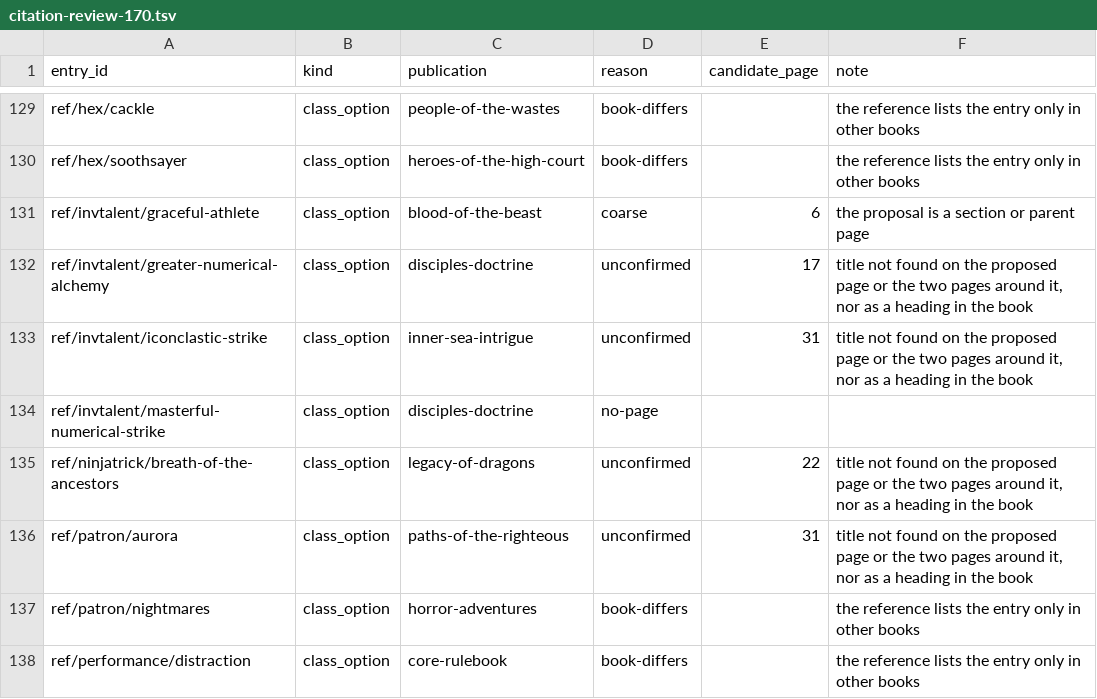
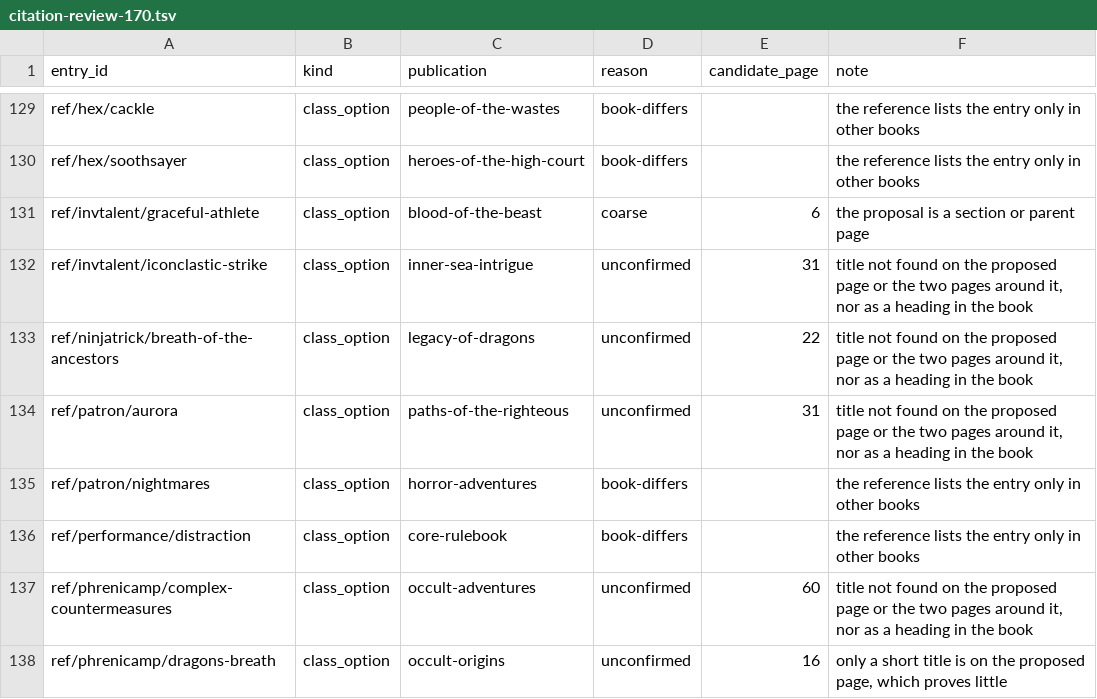
Before and after one commit to phynics/cast-iron-data, a TSV file: scripts/citation-review-170.tsv, drawn as a sheet; only a part is shown, gaps mark what is left out; the shorter side is filled out with more unchanged rows; the diff names each change by its address in the sheet, - before the commit and + after, or states it on an @@ line.

```diff
--- a/scripts/citation-review-170.tsv
+++ b/scripts/citation-review-170.tsv
-row 132: ref/invtalent/greater-numerical-alchemy | class_option | disciples-doctrine | unconfirmed | 17 | title not found on the proposed page or the two pages around it, nor as a heading in the book
-row 134: ref/invtalent/masterful-numerical-strike | class_option | disciples-doctrine | no-page
```
Also changed, not shown: scripts/citation-print-pages-170.tsv, 2 other files.
